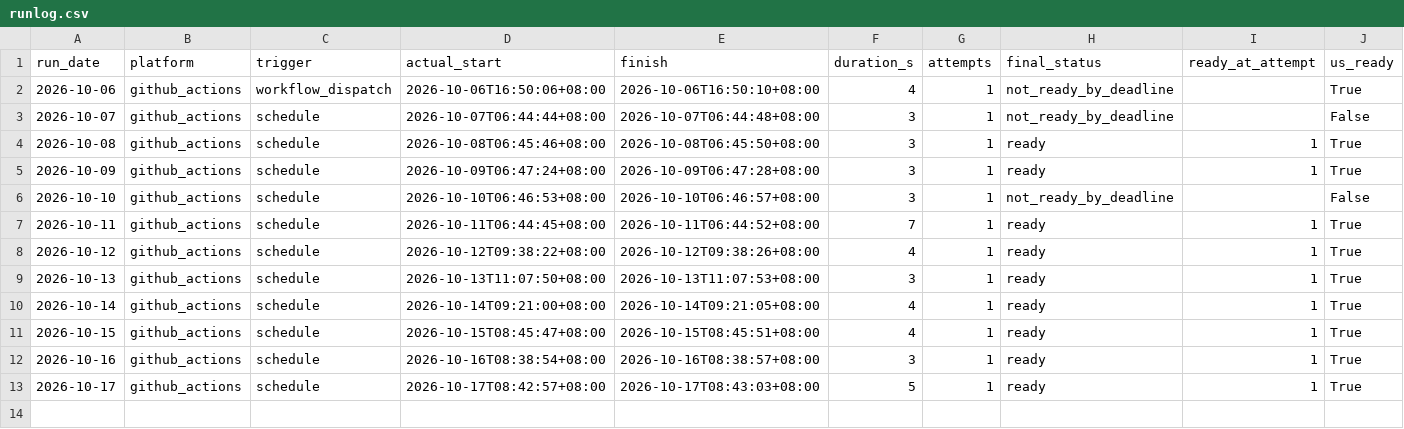
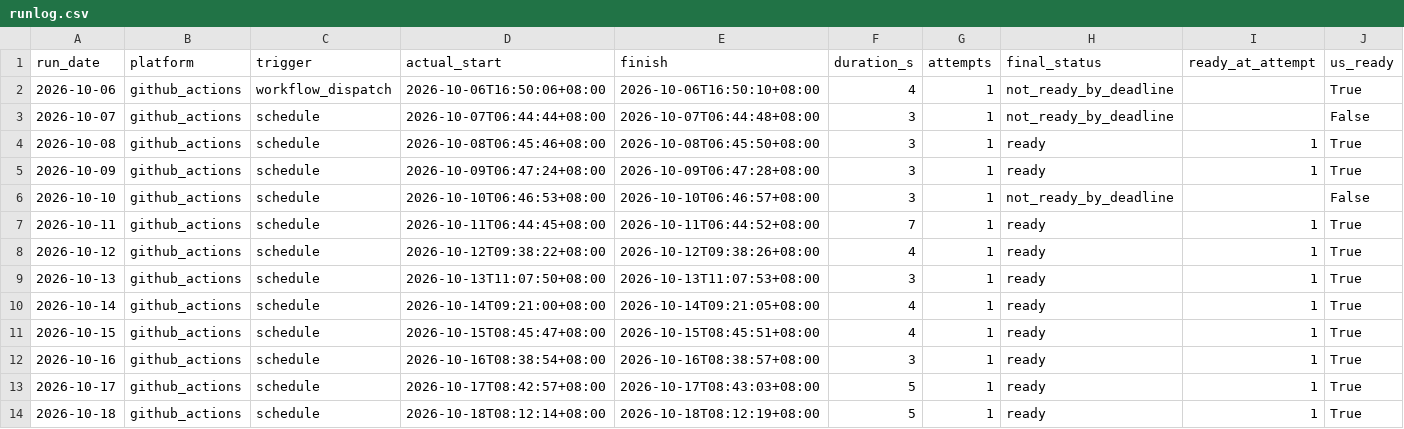
Before and after one commit to curry1012/finmind-trial, a CSV file: data/trial/runlog.csv, drawn as a sheet; only a part is shown; rows hold the shown columns only; the diff names each change by its address in the sheet, - before the commit and + after, or states it on an @@ line.

```diff
--- a/data/trial/runlog.csv
+++ b/data/trial/runlog.csv
+row 14: 2026-10-18 | github_actions | schedule | 2026-10-18T08:12:14+08:00 | 2026-10-18T08:12:19+08:00 | 5 | 1 | ready | 1 | True
```
Also changed, not shown: 1 other file.
